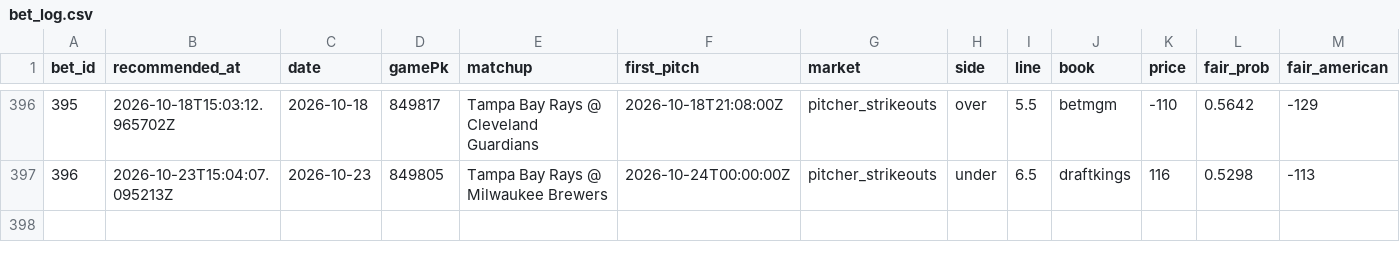
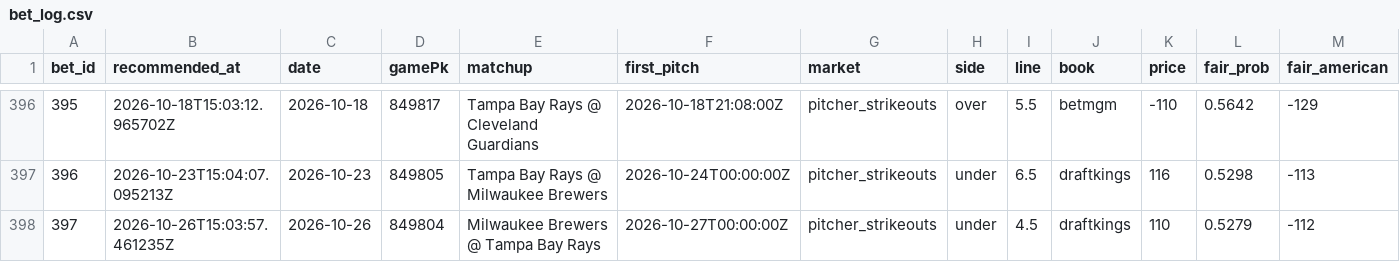
Before and after one commit to Scottguts/mlb-sharp, a CSV file: mlb_data/bet_log.csv, drawn as a sheet; only a part is shown, gaps mark what is left out; rows hold the shown columns only; the diff names each change by its address in the sheet, - before the commit and + after, or states it on an @@ line.

```diff
--- a/mlb_data/bet_log.csv
+++ b/mlb_data/bet_log.csv
+row 398: 397 | 2026-10-26T15:03:57.461235Z | 2026-10-26 | 849804 | Milwaukee Brewers @ Tampa Bay Rays | 2026-10-27T00:00:00Z | pitcher_strikeouts | under | 4.5 | draftkings | 110 | 0.5279 | -112
```
Also changed, not shown: mlb_data/prop_paper_log.csv, 11 other files.
